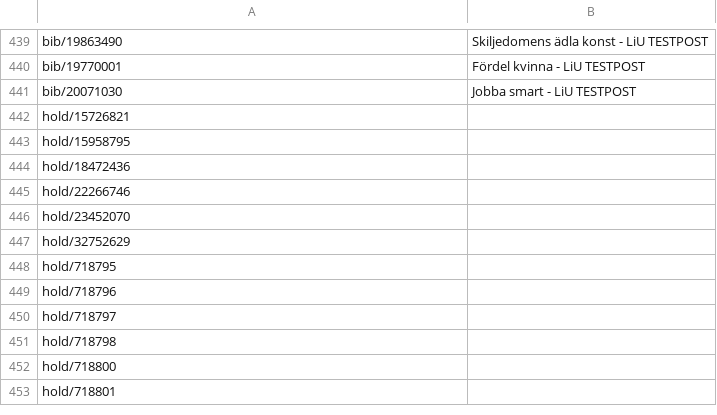
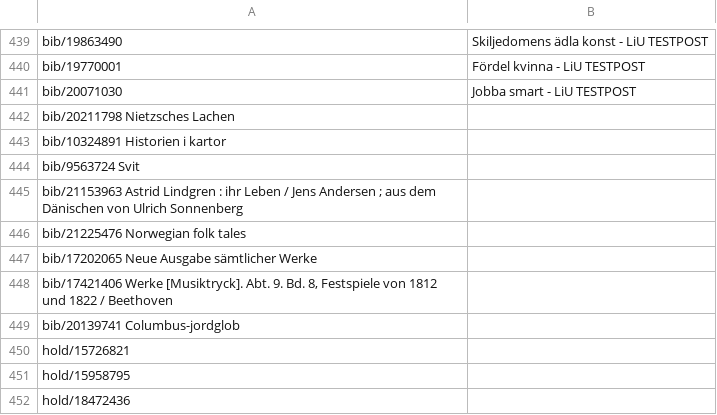
Before and after one commit to libris/librisxl, a TSV file: librisxl-tools/scripts/example_records.tsv, drawn as a sheet; only a part is shown, gaps mark what is left out; the shorter side is filled out with more unchanged rows.

Commit message:
Add new example bib records

```diff
--- a/librisxl-tools/scripts/example_records.tsv
+++ b/librisxl-tools/scripts/example_records.tsv
@@ -441,2 +441,10 @@ bib/19770001	Fördel kvinna - LiU TESTPOST
 bib/20071030	Jobba smart - LiU TESTPOST
+bib/20211798    Nietzsches Lachen
+bib/10324891    Historien i kartor
+bib/9563724 Svit
+bib/21153963    Astrid Lindgren : ihr Leben / Jens Andersen ; aus dem Dänischen von Ulrich Sonnenberg
+bib/21225476    Norwegian folk tales
+bib/17202065    Neue Ausgabe sämtlicher Werke
+bib/17421406    Werke [Musiktryck]. Abt. 9. Bd. 8, Festspiele von 1812 und 1822 / Beethoven
+bib/20139741    Columbus-jordglob
 hold/15726821	
```
